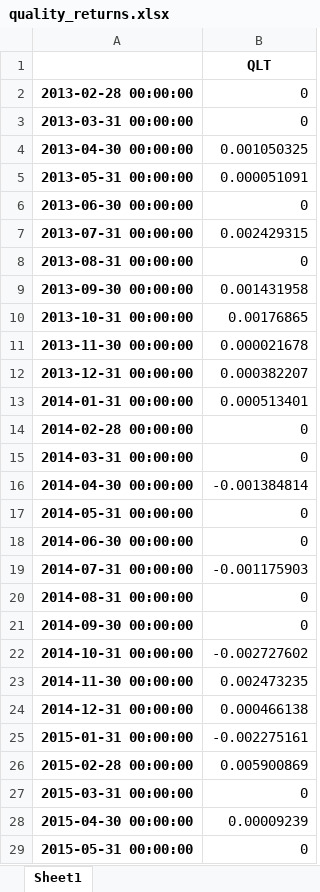
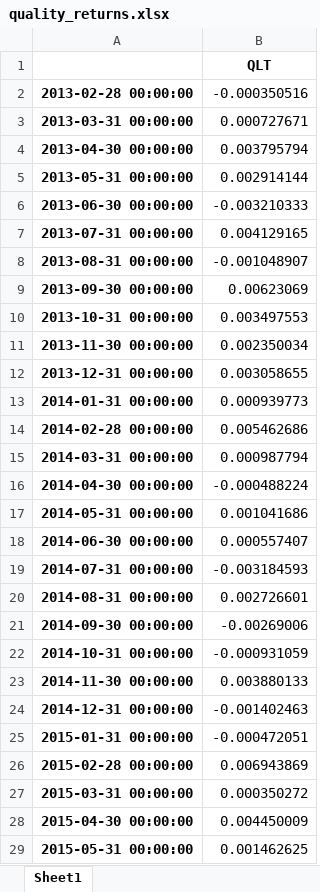
Before and after one commit to DrofaPolina/Long-Short-Portfolio, an Excel workbook: outputs/factors/quality_returns.xlsx, sheet Sheet1, drawn as a sheet; only a part is shown; values as stored, in another font and other column widths than the file's, no borders; the diff covers the shown part only; the diff names each change by its address in the sheet, - before the commit and + after, or states it on an @@ line.

```diff
--- a/outputs/factors/quality_returns.xlsx (sheet Sheet1)
+++ b/outputs/factors/quality_returns.xlsx (sheet Sheet1)
-B2: 0
+B2: -0.000350516
-B3: 0
+B3: 0.000727671
-B4: 0.001050325
+B4: 0.003795794
-B5: 0.000051091
+B5: 0.002914144
-B6: 0
+B6: -0.003210333
-B7: 0.002429315
+B7: 0.004129165
-B8: 0
+B8: -0.001048907
-B9: 0.001431958
+B9: 0.00623069
-B10: 0.00176865
+B10: 0.003497553
-B11: 0.000021678
+B11: 0.002350034
-B12: 0.000382207
+B12: 0.003058655
-B13: 0.000513401
+B13: 0.000939773
-B14: 0
+B14: 0.005462686
-B15: 0
+B15: 0.000987794
-B16: -0.001384814
+B16: -0.000488224
-B17: 0
+B17: 0.001041686
-B18: 0
+B18: 0.000557407
-B19: -0.001175903
+B19: -0.003184593
-B20: 0
+B20: 0.002726601
-B21: 0
+B21: -0.00269006
-B22: -0.002727602
+B22: -0.000931059
-B23: 0.002473235
+B23: 0.003880133
-B24: 0.000466138
+B24: -0.001402463
-B25: -0.002275161
+B25: -0.000472051
-B26: 0.005900869
+B26: 0.006943869
-B27: 0
+B27: 0.000350272
-B28: 0.00009239
+B28: 0.004450009
-B29: 0
+B29: 0.001462625
```
Also changed, not shown: 118 edited cells elsewhere in this sheet, outputs/factors/quality_positions.xlsx, outputs/factors/quality_regional.xlsx, 32 other files.
